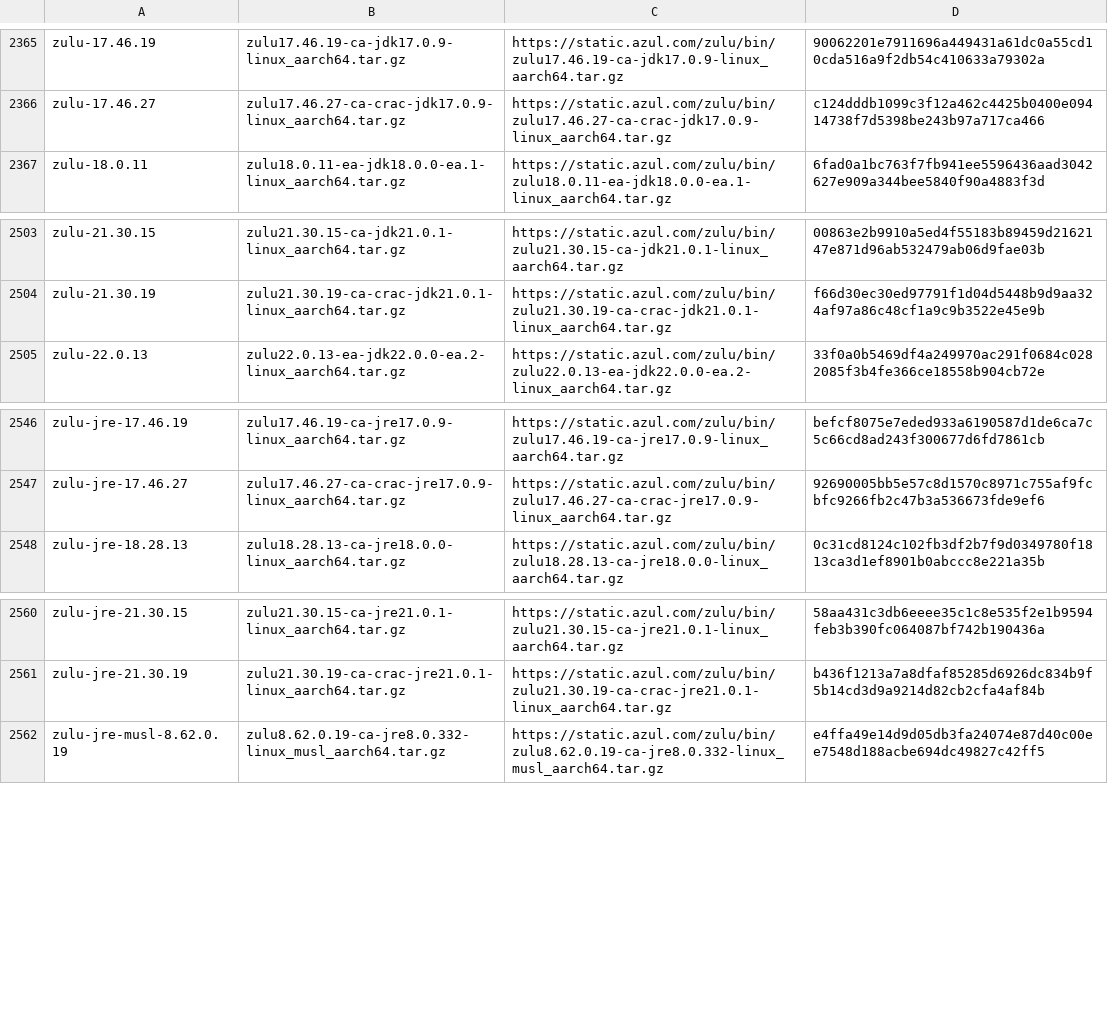
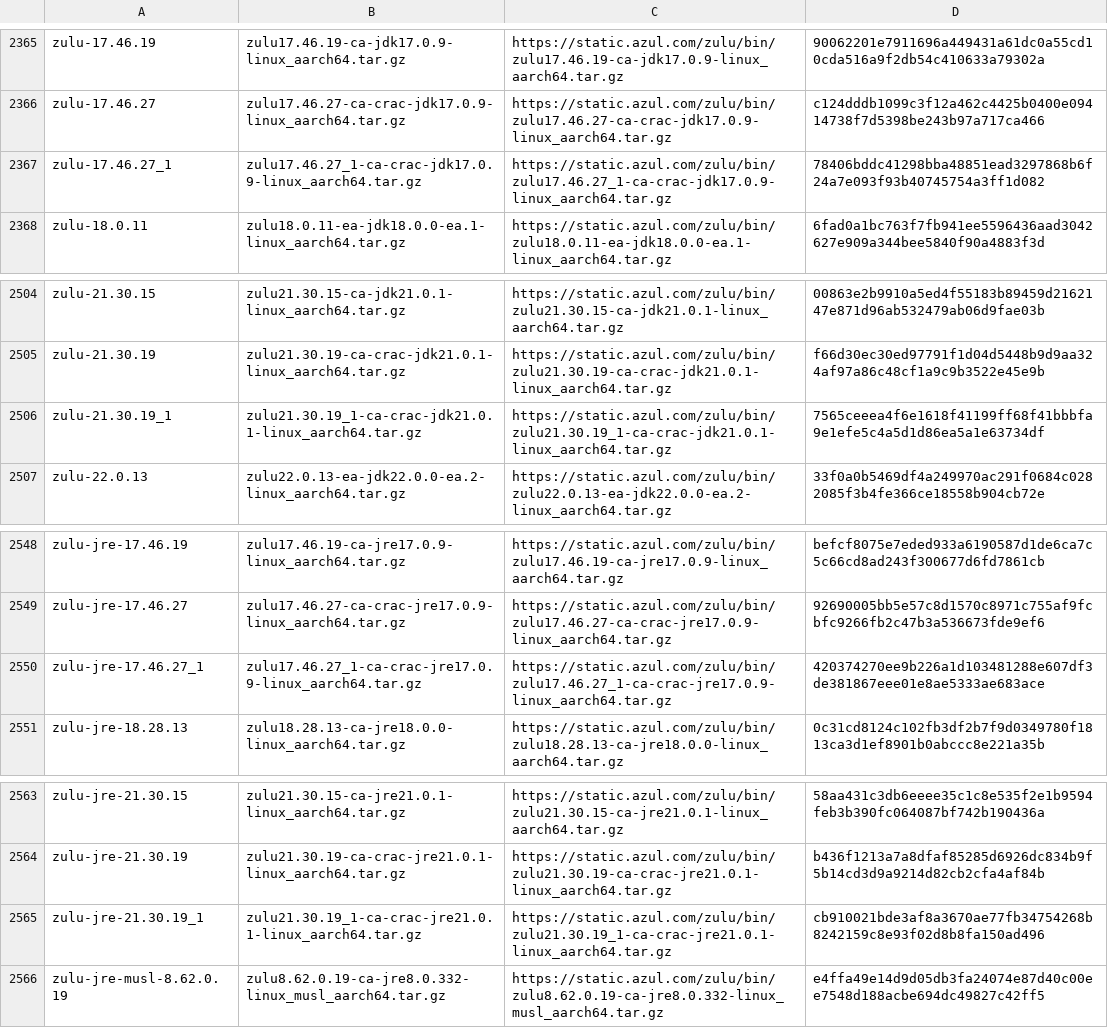
Before and after one commit to mise-plugins/rtx-java, a TSV file: data/jdk-linux-aarch64-all.tsv, drawn as a sheet; only a part is shown, gaps mark what is left out.

Commit message:
Update Java release data

```diff
--- a/data/jdk-linux-aarch64-all.tsv
+++ b/data/jdk-linux-aarch64-all.tsv
@@ -2366,2 +2366,3 @@ zulu-17.46.19	zulu17.46.19-ca-jdk17.0.9-linux_aarch64.tar.gz	https://static.azul
 zulu-17.46.27	zulu17.46.27-ca-crac-jdk17.0.9-linux_aarch64.tar.gz	https://static.azul.com/zulu/bin/zulu17.46.27-ca-crac-jdk17.0.9-linux_aarch64.tar.gz	c124dddb1099c3f12a462c4425b0400e09414738f7d5398be243b97a717ca466
+zulu-17.46.27_1	zulu17.46.27_1-ca-crac-jdk17.0.9-linux_aarch64.tar.gz	https://static.azul.com/zulu/bin/zulu17.46.27_1-ca-crac-jdk17.0.9-linux_aarch64.tar.gz	78406bddc41298bba48851ead3297868b6f24a7e093f93b40745754a3ff1d082
 zulu-18.0.11	zulu18.0.11-ea-jdk18.0.0-ea.1-linux_aarch64.tar.gz	https://static.azul.com/zulu/bin/zulu18.0.11-ea-jdk18.0.0-ea.1-linux_aarch64.tar.gz	6fad0a1bc763f7fb941ee5596436aad3042627e909a344bee5840f90a4883f3d
@@ -2504,2 +2505,3 @@ zulu-21.30.15	zulu21.30.15-ca-jdk21.0.1-linux_aarch64.tar.gz	https://static.azul
 zulu-21.30.19	zulu21.30.19-ca-crac-jdk21.0.1-linux_aarch64.tar.gz	https://static.azul.com/zulu/bin/zulu21.30.19-ca-crac-jdk21.0.1-linux_aarch64.tar.gz	f66d30ec30ed97791f1d04d5448b9d9aa324af97a86c48cf1a9c9b3522e45e9b
+zulu-21.30.19_1	zulu21.30.19_1-ca-crac-jdk21.0.1-linux_aarch64.tar.gz	https://static.azul.com/zulu/bin/zulu21.30.19_1-ca-crac-jdk21.0.1-linux_aarch64.tar.gz	7565ceeea4f6e1618f41199ff68f41bbbfa9e1efe5c4a5d1d86ea5a1e63734df
 zulu-22.0.13	zulu22.0.13-ea-jdk22.0.0-ea.2-linux_aarch64.tar.gz	https://static.azul.com/zulu/bin/zulu22.0.13-ea-jdk22.0.0-ea.2-linux_aarch64.tar.gz	33f0a0b5469df4a249970ac291f0684c0282085f3b4fe366ce18558b904cb72e
@@ -2547,2 +2549,3 @@ zulu-jre-17.46.19	zulu17.46.19-ca-jre17.0.9-linux_aarch64.tar.gz	https://static.
 zulu-jre-17.46.27	zulu17.46.27-ca-crac-jre17.0.9-linux_aarch64.tar.gz	https://static.azul.com/zulu/bin/zulu17.46.27-ca-crac-jre17.0.9-linux_aarch64.tar.gz	92690005bb5e57c8d1570c8971c755af9fcbfc9266fb2c47b3a536673fde9ef6
+zulu-jre-17.46.27_1	zulu17.46.27_1-ca-crac-jre17.0.9-linux_aarch64.tar.gz	https://static.azul.com/zulu/bin/zulu17.46.27_1-ca-crac-jre17.0.9-linux_aarch64.tar.gz	420374270ee9b226a1d103481288e607df3de381867eee01e8ae5333ae683ace
 zulu-jre-18.28.13	zulu18.28.13-ca-jre18.0.0-linux_aarch64.tar.gz	https://static.azul.com/zulu/bin/zulu18.28.13-ca-jre18.0.0-linux_aarch64.tar.gz	0c31cd8124c102fb3df2b7f9d0349780f1813ca3d1ef8901b0abccc8e221a35b
@@ -2561,2 +2564,3 @@ zulu-jre-21.30.15	zulu21.30.15-ca-jre21.0.1-linux_aarch64.tar.gz	https://static.
 zulu-jre-21.30.19	zulu21.30.19-ca-crac-jre21.0.1-linux_aarch64.tar.gz	https://static.azul.com/zulu/bin/zulu21.30.19-ca-crac-jre21.0.1-linux_aarch64.tar.gz	b436f1213a7a8dfaf85285d6926dc834b9f5b14cd3d9a9214d82cb2cfa4af84b
+zulu-jre-21.30.19_1	zulu21.30.19_1-ca-crac-jre21.0.1-linux_aarch64.tar.gz	https://static.azul.com/zulu/bin/zulu21.30.19_1-ca-crac-jre21.0.1-linux_aarch64.tar.gz	cb910021bde3af8a3670ae77fb34754268b8242159c8e93f02d8b8fa150ad496
 zulu-jre-musl-8.62.0.19	zulu8.62.0.19-ca-jre8.0.332-linux_musl_aarch64.tar.gz	https://static.azul.com/zulu/bin/zulu8.62.0.19-ca-jre8.0.332-linux_musl_aarch64.tar.gz	e4ffa49e14d9d05db3fa24074e87d40c00ee7548d188acbe694dc49827c42ff5
```
Also changed, not shown: data/jdk-linux-aarch64-ga.tsv, data/jdk-linux-aarch64.tsv, 5 other files.
